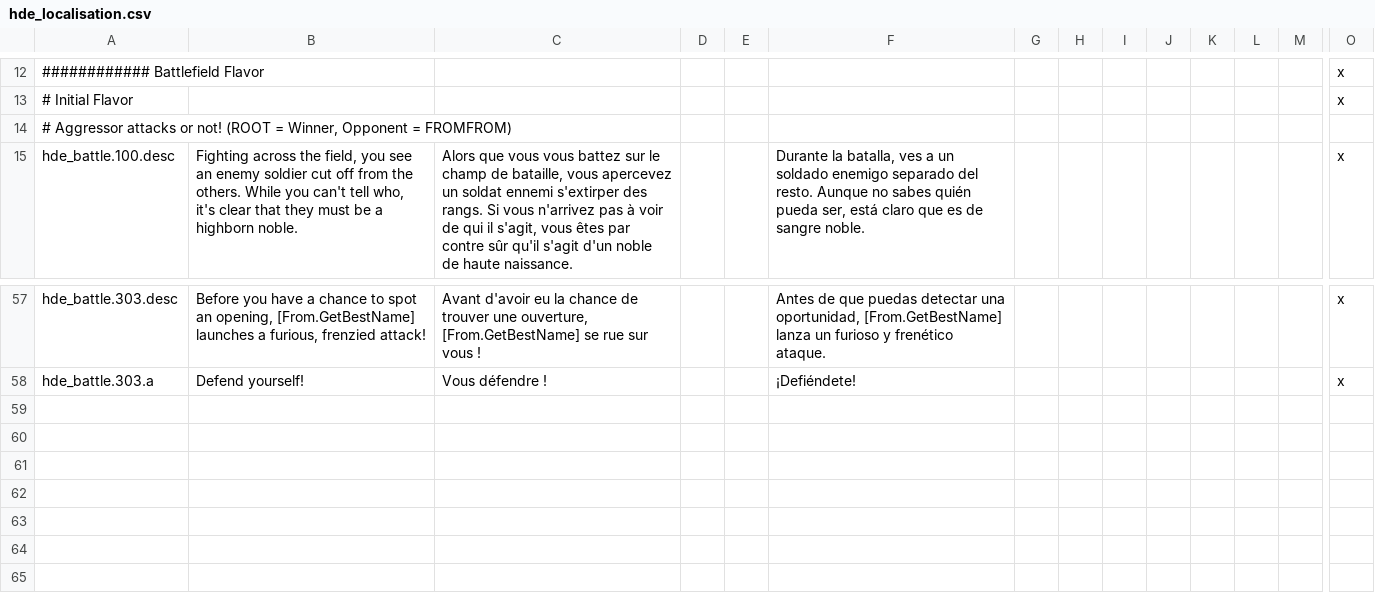
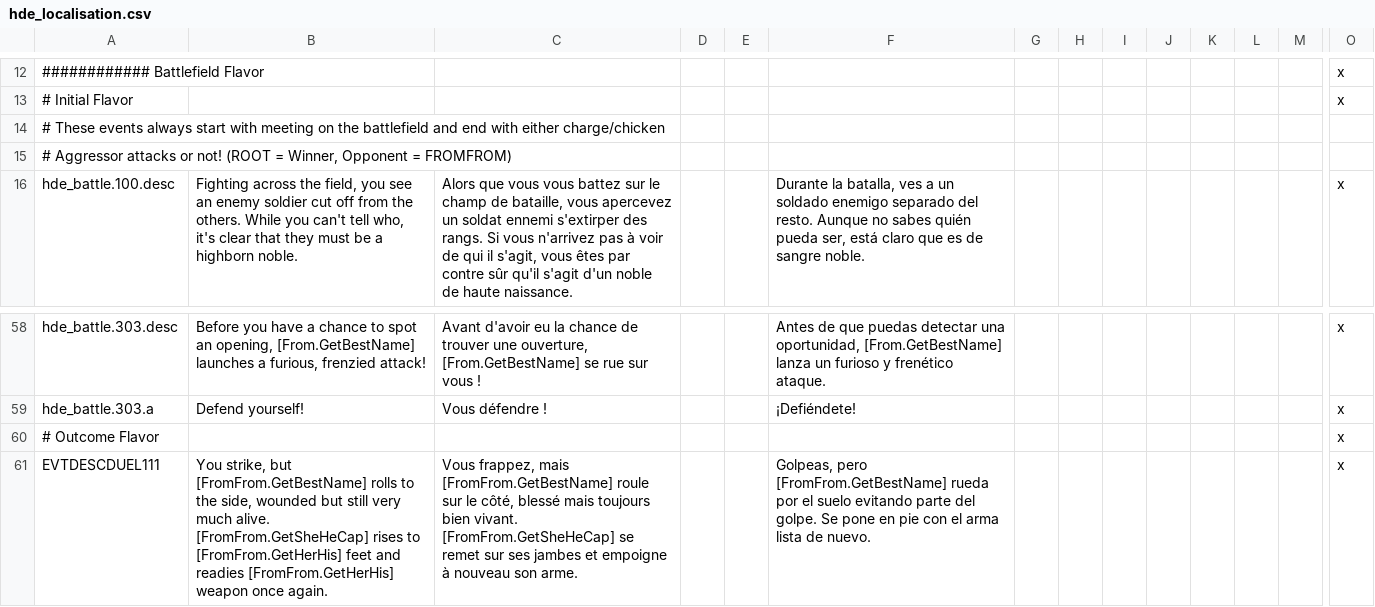
Before and after one commit to thefinestsieve/HIP-Duel-Engine, a CSV file: localisation/hde_localisation.csv, drawn as a sheet; only a part is shown, gaps mark what is left out; rows hold the shown columns only; the diff names each change by its address in the sheet, - before the commit and + after, or states it on an @@ line.

Commit message:
Better handling for default flavor

```diff
--- a/localisation/hde_localisation.csv
+++ b/localisation/hde_localisation.csv
+row 14: # These events always start with meeting on the battlefield and end with either charge/chicken
+row 60: # Outcome Flavor |  |  |  |  |  |  |  |  |  |  |  |  | x
+row 61: EVTDESCDUEL111 | You strike, but [FromFrom.GetBestName] rolls to the side, wounded but still very much alive. [FromFrom.GetSheHeCap] rises to [FromFrom.GetHerHis] feet and readies [FromFrom.GetHerHis] weapon once again. | Vous frappez, mais [FromFrom.GetBestName] roule sur le côté, blessé mais toujours bien vivant. [FromFrom.GetSheHeCap] se remet sur ses jambes et empoigne à nouveau son arme. |  |  | Golpeas, pero [FromFrom.GetBestName] rueda por el suelo evitando parte del golpe. Se pone en pie con el arma lista de nuevo. |  |  |  |  |  |  |  | x
```
Also changed, not shown: 2 other files.
